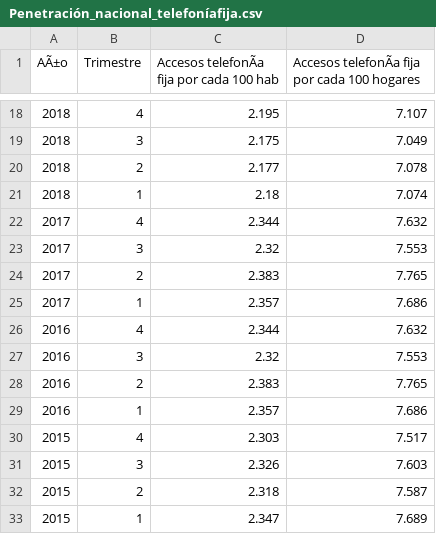
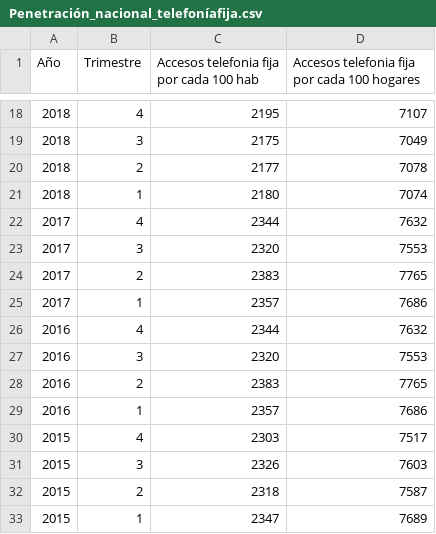
Before and after one commit to TabeSebastian/proyecto_final_henry_2, a CSV file: datasests/telefonia_movil/Penetración_nacional_telefoníafija.csv, drawn as a sheet; only a part is shown, gaps mark what is left out; the diff covers the shown part only; the diff names each change by its address in the sheet, - before the commit and + after, or states it on an @@ line.

```diff
--- a/datasests/telefonia_movil/Penetración_nacional_telefoníafija.csv
+++ b/datasests/telefonia_movil/Penetración_nacional_telefoníafija.csv
-A1: AÃ±o
+A1: Año
-C1: Accesos telefonÃa fija por cada 100 hab
+C1: Accesos telefonia fija por cada 100 hab
-D1: Accesos telefonÃa fija por cada 100 hogares
+D1: Accesos telefonia fija por cada 100 hogares
-C18: 2.195
+C18: 2195
-D18: 7.107
+D18: 7107
-C19: 2.175
+C19: 2175
-D19: 7.049
+D19: 7049
-C20: 2.177
+C20: 2177
-D20: 7.078
+D20: 7078
-C21: 2.18
+C21: 2180
-D21: 7.074
+D21: 7074
-C22: 2.344
+C22: 2344
-D22: 7.632
+D22: 7632
-C23: 2.32
+C23: 2320
-D23: 7.553
+D23: 7553
-C24: 2.383
+C24: 2383
-D24: 7.765
+D24: 7765
-C25: 2.357
+C25: 2357
-D25: 7.686
+D25: 7686
-C26: 2.344
+C26: 2344
-D26: 7.632
+D26: 7632
-C27: 2.32
+C27: 2320
-D27: 7.553
+D27: 7553
-C28: 2.383
+C28: 2383
-D28: 7.765
+D28: 7765
-C29: 2.357
+C29: 2357
-D29: 7.686
+D29: 7686
-C30: 2.303
+C30: 2303
-D30: 7.517
+D30: 7517
-C31: 2.326
+C31: 2326
-D31: 7.603
+D31: 7603
-C32: 2.318
+C32: 2318
-D32: 7.587
+D32: 7587
-C33: 2.347
+C33: 2347
-D33: 7.689
+D33: 7689
```
Also changed, not shown: 40 edited cells elsewhere in this file, datasests/telefonia_tv_paga/Penetración_total_televisión.csv, 2 other files.
